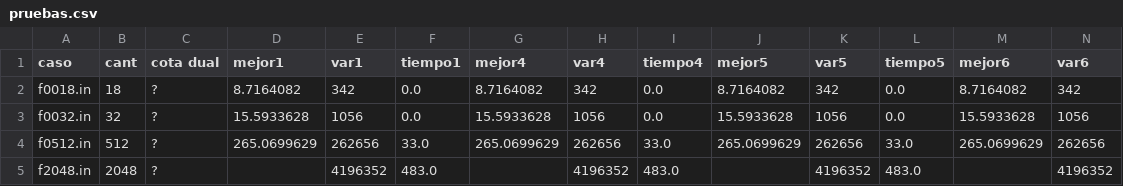
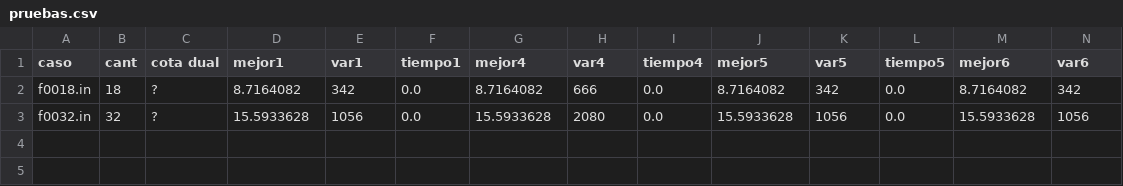
Before and after one commit to rondelli/myo-tp, a CSV file: 7-entrega/pruebas.csv, drawn as a sheet; only a part is shown; rows hold the shown columns only; the diff names each change by its address in the sheet, - before the commit and + after, or states it on an @@ line.

```diff
--- a/7-entrega/pruebas.csv
+++ b/7-entrega/pruebas.csv
-H2 (var4): 342
+H2 (var4): 666
-H3 (var4): 1056
+H3 (var4): 2080
-row 4: f0512.in | 512 | ? | 265.0699629 | 262656 | 33.0 | 265.0699629 | 262656 | 33.0 | 265.0699629 | 262656 | 33.0 | 265.0699629 | 262656
-row 5: f2048.in | 2048 | ? |  | 4196352 | 483.0 |  | 4196352 | 483.0 |  | 4196352 | 483.0 |  | 4196352
```
Also changed, not shown: 2 other files.
